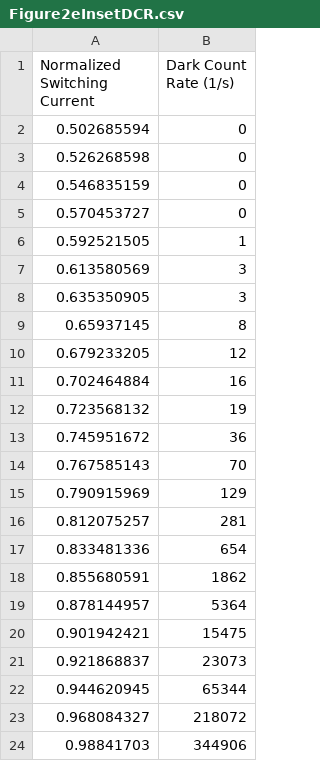
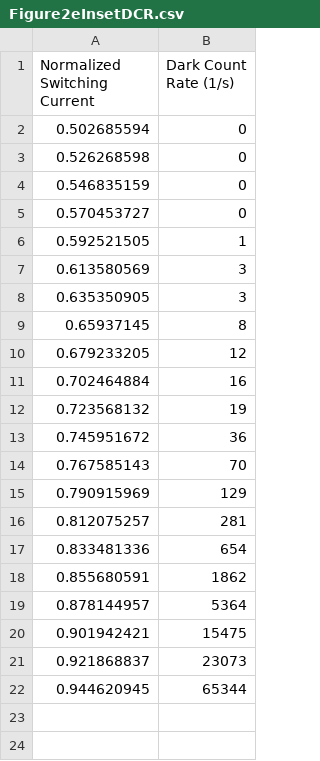
Before and after one commit to PsiQ/2404_17570, a CSV file: data/Manuscript/Figure 2/Figure2eInsetDCR.csv, drawn as a sheet; the diff names each change by its address in the sheet, - before the commit and + after, or states it on an @@ line.

```diff
--- a/data/Manuscript/Figure 2/Figure2eInsetDCR.csv
+++ b/data/Manuscript/Figure 2/Figure2eInsetDCR.csv
-row 23: 0.968084327 | 218072
-row 24: 0.98841703 | 344906
```
Also changed, not shown: data/Manuscript/Figure 2/Figure2e.csv, data/Manuscript/Figure 2/Figure2eInsetPCR.csv, 2 other files.
